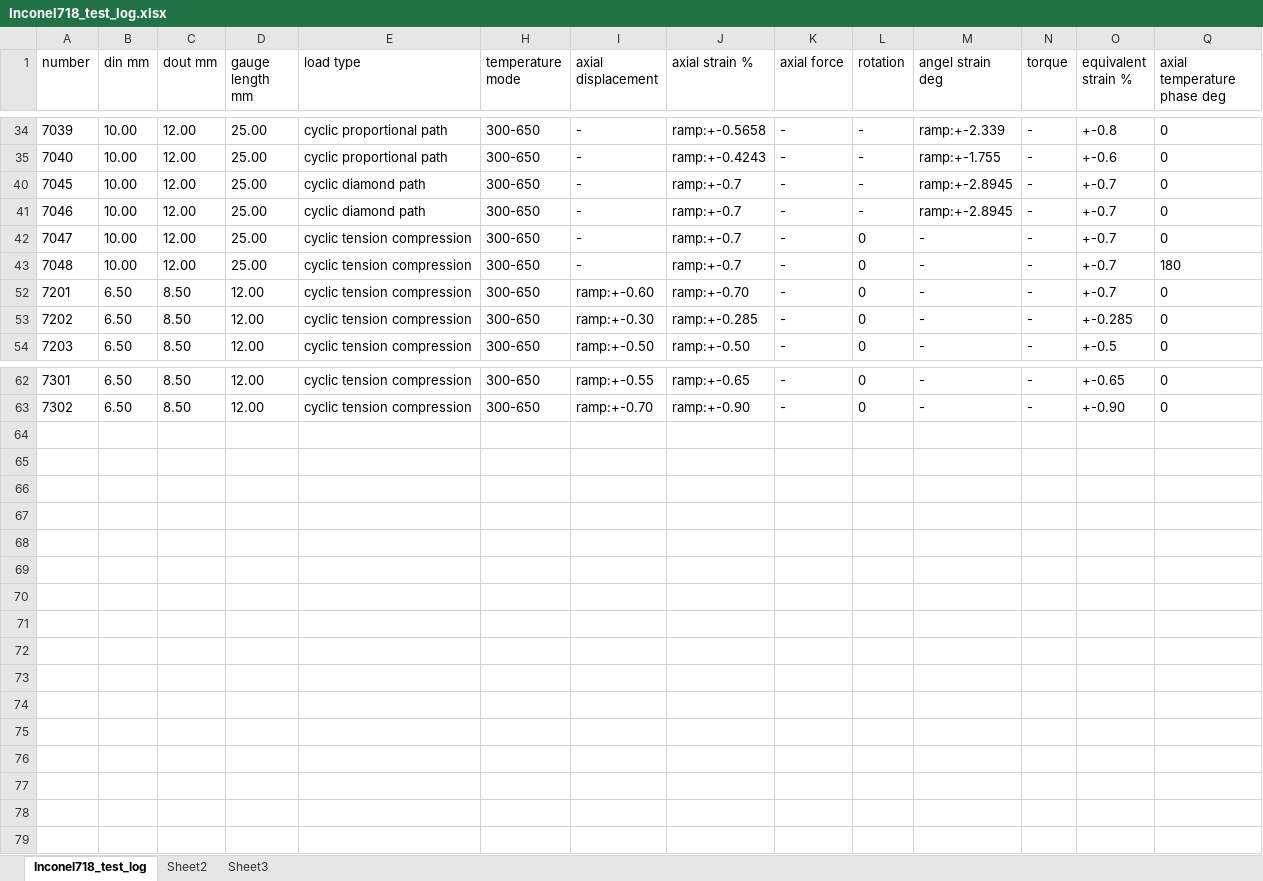
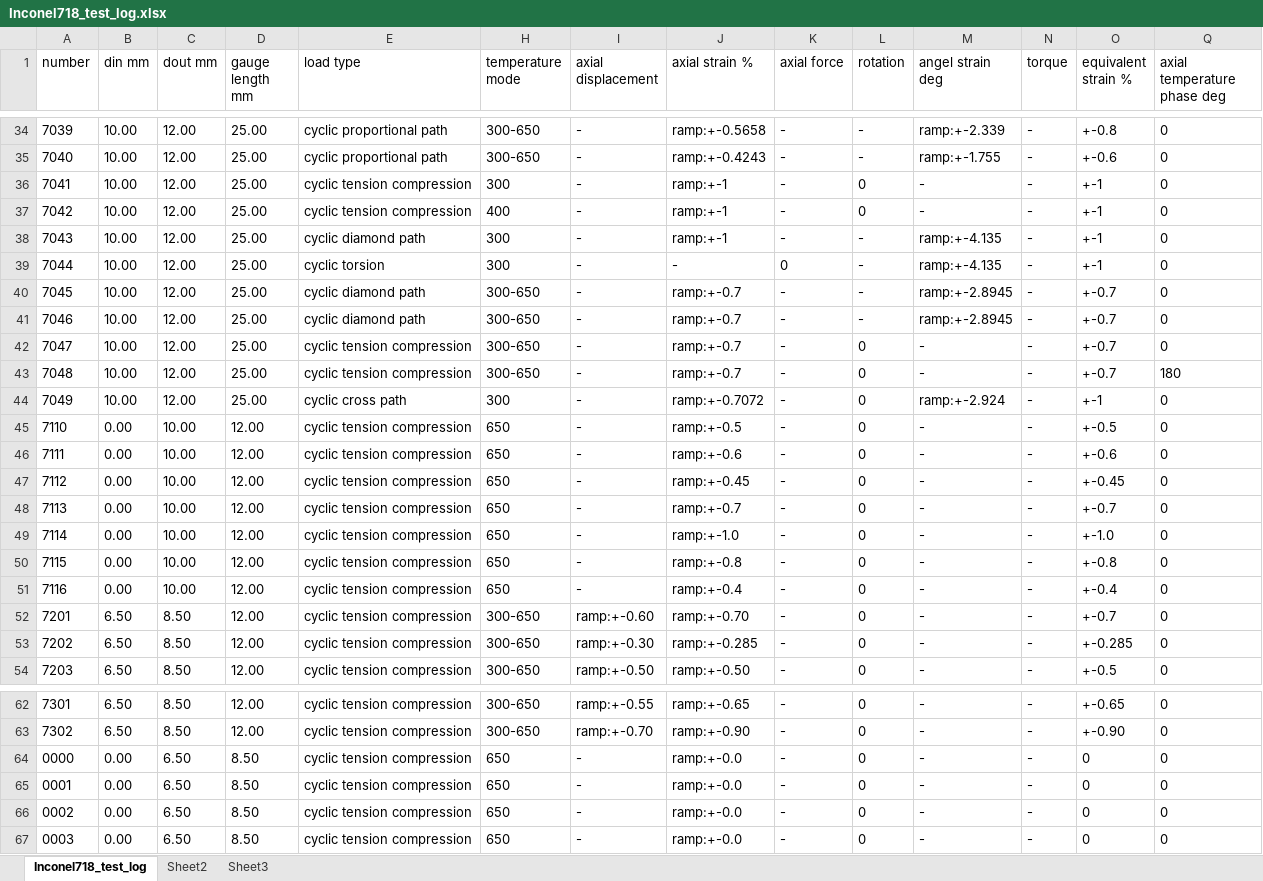
Before and after one commit to sunwhale/python, an Excel workbook: Inconel718_test_log.xlsx, sheet Inconel718_test_log, drawn as a sheet; only a part is shown, gaps mark what is left out; values as stored, in another font and other column widths than the file's, no borders; rows hold the shown columns only; the diff covers the shown part only; the diff names each change by its address in the sheet, - before the commit and + after, or states it on an @@ line.

```diff
--- a/Inconel718_test_log.xlsx (sheet Inconel718_test_log)
+++ b/Inconel718_test_log.xlsx (sheet Inconel718_test_log)
@@ row 36 unhidden: 7041 | 10.00 | 12.00 | 25.00 | cyclic tension compression | 300 | - | ramp:+-1 | - | 0 | - | - | +-1 | 0 @@
@@ row 37 unhidden: 7042 | 10.00 | 12.00 | 25.00 | cyclic tension compression | 400 | - | ramp:+-1 | - | 0 | - | - | +-1 | 0 @@
@@ row 38 unhidden: 7043 | 10.00 | 12.00 | 25.00 | cyclic diamond path | 300 | - | ramp:+-1 | - | - | ramp:+-4.135 | - | +-1 | 0 @@
@@ row 39 unhidden: 7044 | 10.00 | 12.00 | 25.00 | cyclic torsion | 300 | - | - | 0 | - | ramp:+-4.135 | - | +-1 | 0 @@
@@ row 44 unhidden: 7049 | 10.00 | 12.00 | 25.00 | cyclic cross path | 300 | - | ramp:+-0.7072 | - | 0 | ramp:+-2.924 | - | +-1 | 0 @@
@@ row 45 unhidden: 7110 | 0.00 | 10.00 | 12.00 | cyclic tension compression | 650 | - | ramp:+-0.5 | - | 0 | - | - | +-0.5 | 0 @@
@@ row 46 unhidden: 7111 | 0.00 | 10.00 | 12.00 | cyclic tension compression | 650 | - | ramp:+-0.6 | - | 0 | - | - | +-0.6 | 0 @@
@@ row 47 unhidden: 7112 | 0.00 | 10.00 | 12.00 | cyclic tension compression | 650 | - | ramp:+-0.45 | - | 0 | - | - | +-0.45 | 0 @@
@@ row 48 unhidden: 7113 | 0.00 | 10.00 | 12.00 | cyclic tension compression | 650 | - | ramp:+-0.7 | - | 0 | - | - | +-0.7 | 0 @@
@@ row 49 unhidden: 7114 | 0.00 | 10.00 | 12.00 | cyclic tension compression | 650 | - | ramp:+-1.0 | - | 0 | - | - | +-1.0 | 0 @@
@@ row 50 unhidden: 7115 | 0.00 | 10.00 | 12.00 | cyclic tension compression | 650 | - | ramp:+-0.8 | - | 0 | - | - | +-0.8 | 0 @@
@@ row 51 unhidden: 7116 | 0.00 | 10.00 | 12.00 | cyclic tension compression | 650 | - | ramp:+-0.4 | - | 0 | - | - | +-0.4 | 0 @@
+row 64: 0000 | 0.00 | 6.50 | 8.50 | cyclic tension compression | 650 | - | ramp:+-0.0 | - | 0 | - | - | 0 | 0
+row 65: 0001 | 0.00 | 6.50 | 8.50 | cyclic tension compression | 650 | - | ramp:+-0.0 | - | 0 | - | - | 0 | 0
+row 66: 0002 | 0.00 | 6.50 | 8.50 | cyclic tension compression | 650 | - | ramp:+-0.0 | - | 0 | - | - | 0 | 0
+row 67: 0003 | 0.00 | 6.50 | 8.50 | cyclic tension compression | 650 | - | ramp:+-0.0 | - | 0 | - | - | 0 | 0
```
Also changed, not shown: 16 hidden or unhidden rows elsewhere in this sheet, hidden cells, 7 other files.
